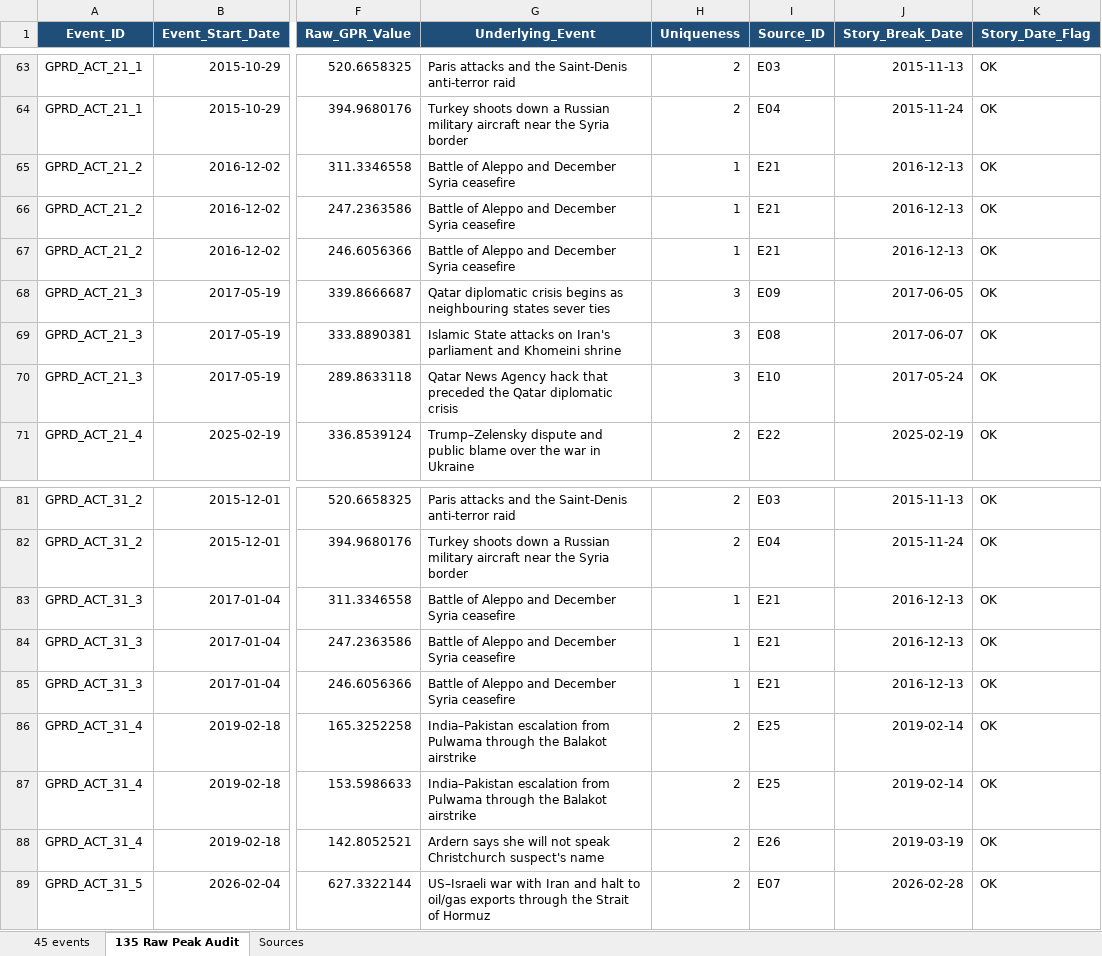
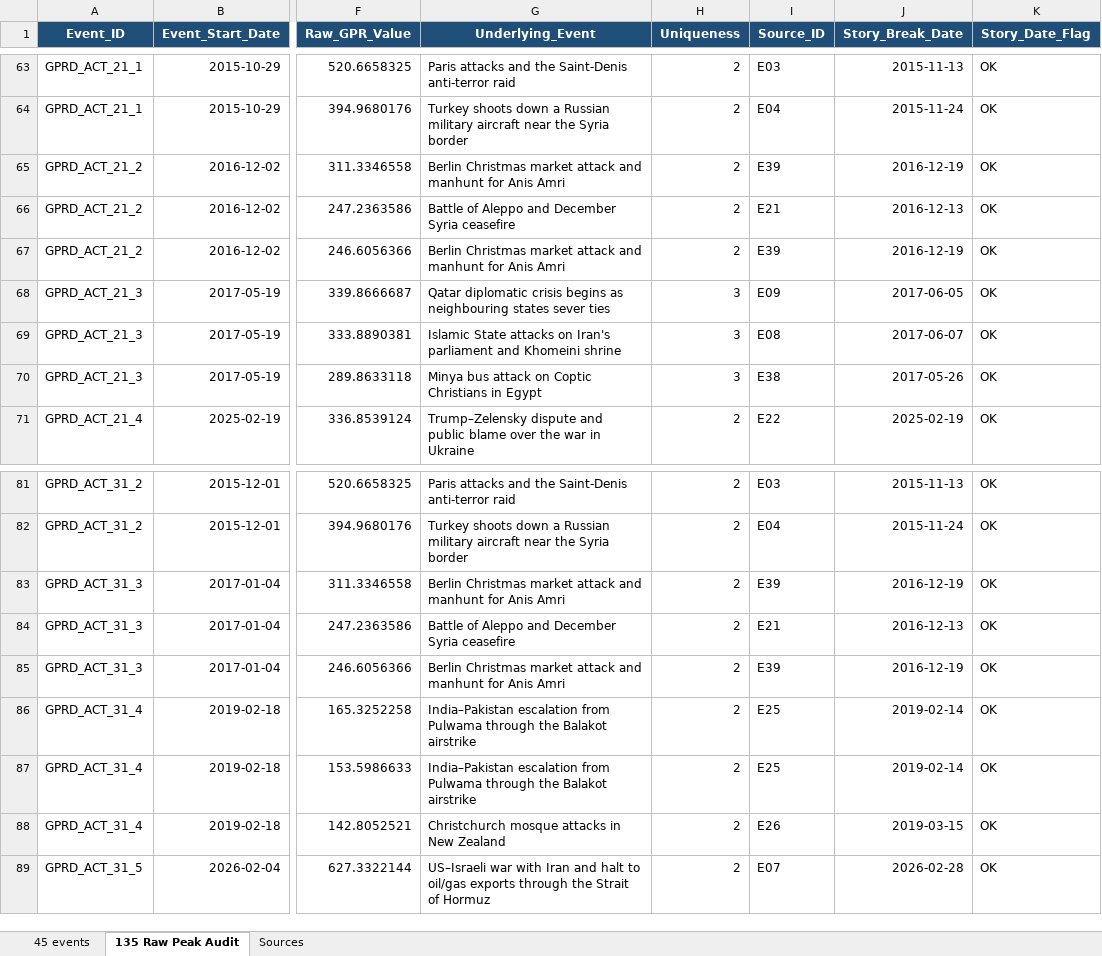
Before and after one commit to reinerwiese/Geopolitical-Risk-Bitcoin-SA-Markets, an Excel workbook: GPR_Events.xlsx, sheet 135 Raw Peak Audit, drawn as a sheet; only a part is shown, gaps mark what is left out; values as stored, in another font and other column widths than the file's, no borders; the diff names each change by its address in the sheet, - before the commit and + after, or states it on an @@ line.

Commit message:
Update GPR_Events.xlsx

```diff
--- a/GPR_Events.xlsx (sheet 135 Raw Peak Audit)
+++ b/GPR_Events.xlsx (sheet 135 Raw Peak Audit)
-G65 (Underlying_Event): Battle of Aleppo and December Syria ceasefire
+G65 (Underlying_Event): Berlin Christmas market attack and manhunt for Anis Amri
-H65:H67 (Uniqueness): 1
+H65:H67 (Uniqueness): 2
-I65 (Source_ID): E21
+I65 (Source_ID): E39
-J65 (Story_Break_Date): 2016-12-13
+J65 (Story_Break_Date): 2016-12-19
-G67 (Underlying_Event): Battle of Aleppo and December Syria ceasefire
+G67 (Underlying_Event): Berlin Christmas market attack and manhunt for Anis Amri
-I67 (Source_ID): E21
+I67 (Source_ID): E39
-J67 (Story_Break_Date): 2016-12-13
+J67 (Story_Break_Date): 2016-12-19
-G70 (Underlying_Event): Qatar News Agency hack that preceded the Qatar diplomatic crisis
+G70 (Underlying_Event): Minya bus attack on Coptic Christians in Egypt
-I70 (Source_ID): E10
+I70 (Source_ID): E38
-J70 (Story_Break_Date): 2017-05-24
+J70 (Story_Break_Date): 2017-05-26
-G83 (Underlying_Event): Battle of Aleppo and December Syria ceasefire
+G83 (Underlying_Event): Berlin Christmas market attack and manhunt for Anis Amri
-H83:H85 (Uniqueness): 1
+H83:H85 (Uniqueness): 2
-I83 (Source_ID): E21
+I83 (Source_ID): E39
-J83 (Story_Break_Date): 2016-12-13
+J83 (Story_Break_Date): 2016-12-19
-G85 (Underlying_Event): Battle of Aleppo and December Syria ceasefire
+G85 (Underlying_Event): Berlin Christmas market attack and manhunt for Anis Amri
-I85 (Source_ID): E21
+I85 (Source_ID): E39
-J85 (Story_Break_Date): 2016-12-13
+J85 (Story_Break_Date): 2016-12-19
-G88 (Underlying_Event): Ardern says she will not speak Christchurch suspect's name
+G88 (Underlying_Event): Christchurch mosque attacks in New Zealand
-J88 (Story_Break_Date): 2019-03-19
+J88 (Story_Break_Date): 2019-03-15
```
Also changed, not shown: sheet Sources, sheet 45 events, formulas that keep their value.
